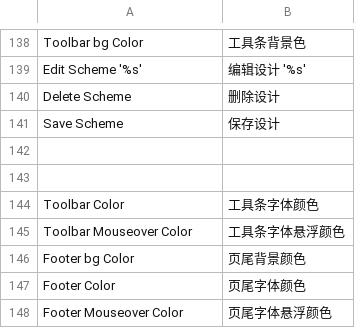
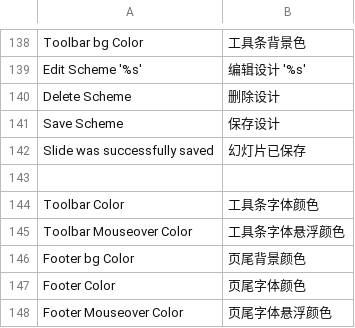
Before and after one commit to cosmocommerce/cosmoshop-fas01, a CSV file: translate/CosmoCommerce_ThemeFas01.csv, drawn as a sheet; only a part is shown, gaps mark what is left out.

Commit message:
131229_042952

```diff
--- a/translate/CosmoCommerce_ThemeFas01.csv
+++ b/translate/CosmoCommerce_ThemeFas01.csv
@@ -141,3 +141,3 @@
 "Save Scheme","保存设计"
-
+"Slide was successfully saved","幻灯片已保存"
 
```
